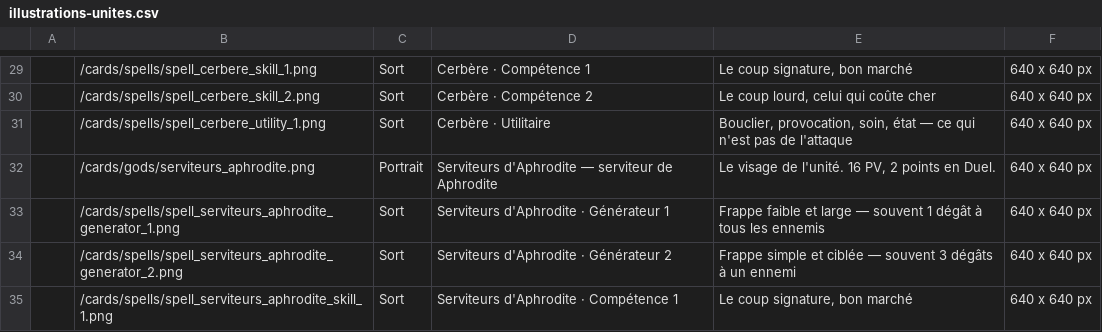
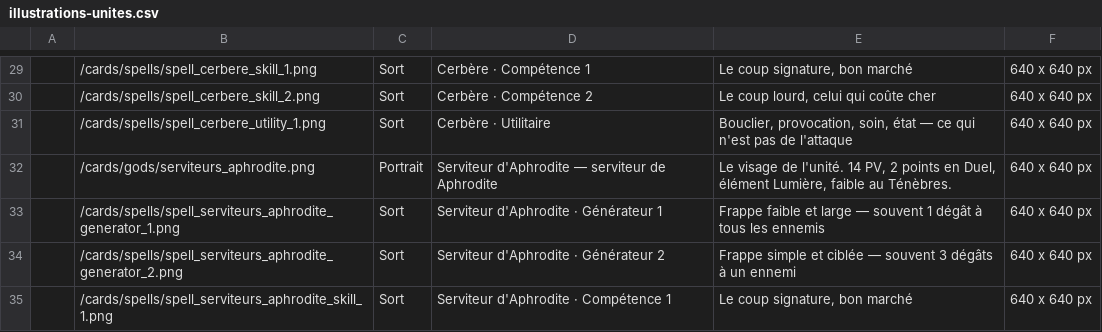
Before and after one commit to Drifty63/Gods-Server, a CSV file: illustrations-unites.csv, drawn as a sheet; only a part is shown, gaps mark what is left out; the diff covers the shown part only.

```diff
--- a/illustrations-unites.csv
+++ b/illustrations-unites.csv
@@ -31,5 +31,5 @@
 "";"/cards/spells/spell_cerbere_utility_1.png";"Sort";"Cerbère · Utilitaire";"Bouclier, provocation, soin, état — ce qui n'est pas de l'attaque";"640 x 640 px"
-"";"/cards/gods/serviteurs_aphrodite.png";"Portrait";"Serviteurs d'Aphrodite — serviteur de Aphrodite";"Le visage de l'unité. 16 PV, 2 points en Duel.";"640 x 640 px"
-"";"/cards/spells/spell_serviteurs_aphrodite_generator_1.png";"Sort";"Serviteurs d'Aphrodite · Générateur 1";"Frappe faible et large — souvent 1 dégât à tous les ennemis";"640 x 640 px"
-"";"/cards/spells/spell_serviteurs_aphrodite_generator_2.png";"Sort";"Serviteurs d'Aphrodite · Générateur 2";"Frappe simple et ciblée — souvent 3 dégâts à un ennemi";"640 x 640 px"
-"";"/cards/spells/spell_serviteurs_aphrodite_skill_1.png";"Sort";"Serviteurs d'Aphrodite · Compétence 1";"Le coup signature, bon marché";"640 x 640 px"
+"";"/cards/gods/serviteurs_aphrodite.png";"Portrait";"Serviteur d'Aphrodite — serviteur de Aphrodite";"Le visage de l'unité. 14 PV, 2 points en Duel, élément Lumière, faible au Ténèbres.";"640 x 640 px"
+"";"/cards/spells/spell_serviteurs_aphrodite_generator_1.png";"Sort";"Serviteur d'Aphrodite · Générateur 1";"Frappe faible et large — souvent 1 dégât à tous les ennemis";"640 x 640 px"
+"";"/cards/spells/spell_serviteurs_aphrodite_generator_2.png";"Sort";"Serviteur d'Aphrodite · Générateur 2";"Frappe simple et ciblée — souvent 3 dégâts à un ennemi";"640 x 640 px"
+"";"/cards/spells/spell_serviteurs_aphrodite_skill_1.png";"Sort";"Serviteur d'Aphrodite · Compétence 1";"Le coup signature, bon marché";"640 x 640 px"
```
Also changed, not shown: 62 edited cells elsewhere in this file, unites-mecaniques.csv, 5 other files.
